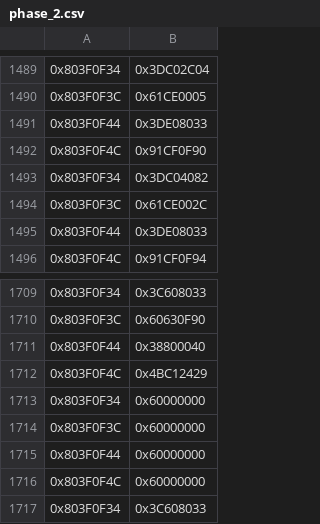
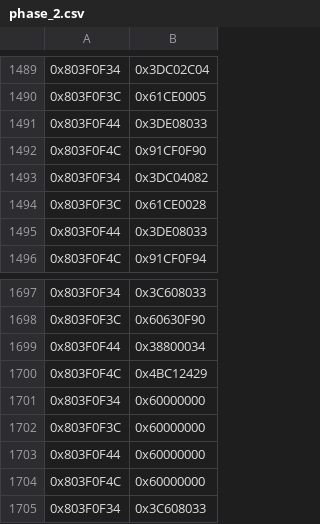
Before and after one commit to ShadowQCD/AGDQ26-WW-incentive, a CSV file: csv_files/phase_2.csv, drawn as a sheet; only a part is shown, gaps mark what is left out; the diff covers the shown part only.

```diff
--- a/csv_files/phase_2.csv
+++ b/csv_files/phase_2.csv
@@ -1493,3 +1493,3 @@
 0x803F0F34, 0x3DC04082
-0x803F0F3C, 0x61CE002C
+0x803F0F3C, 0x61CE0028
 0x803F0F44, 0x3DE08033
@@ -1710,3 +1698,3 @@
 0x803F0F3C, 0x60630F90
-0x803F0F44, 0x38800040
+0x803F0F44, 0x38800034
 0x803F0F4C, 0x4BC12429
```
Also changed, not shown: 12 removed rows, 2 moved rows and 4 edited cells elsewhere in this file, 3 other files.
